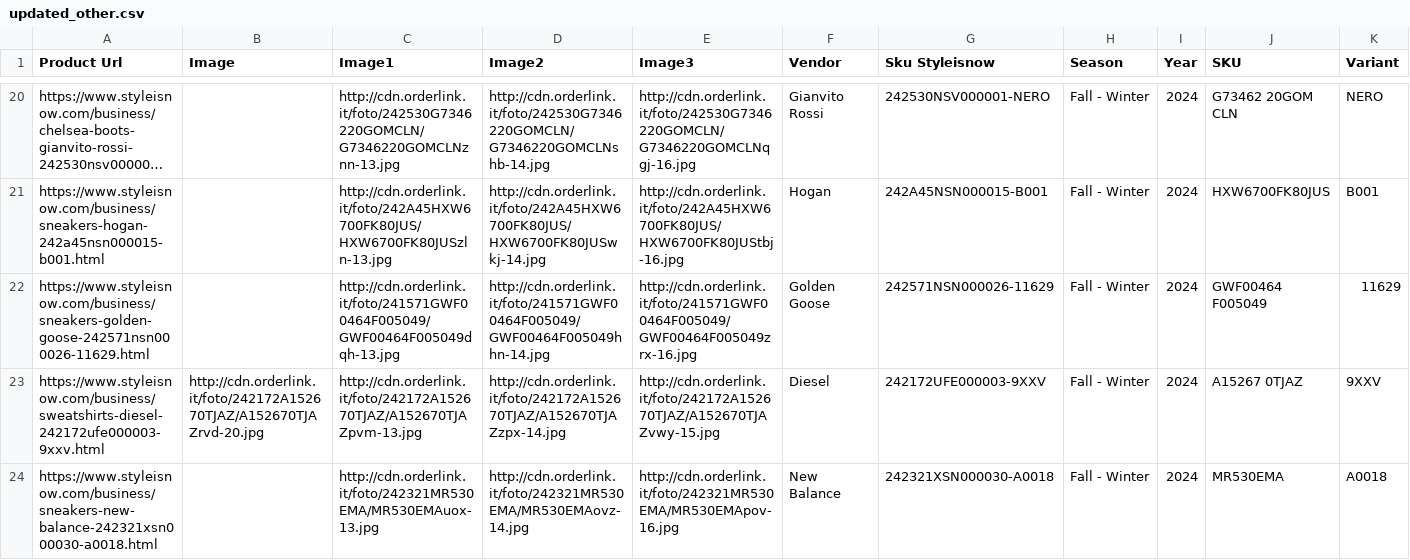
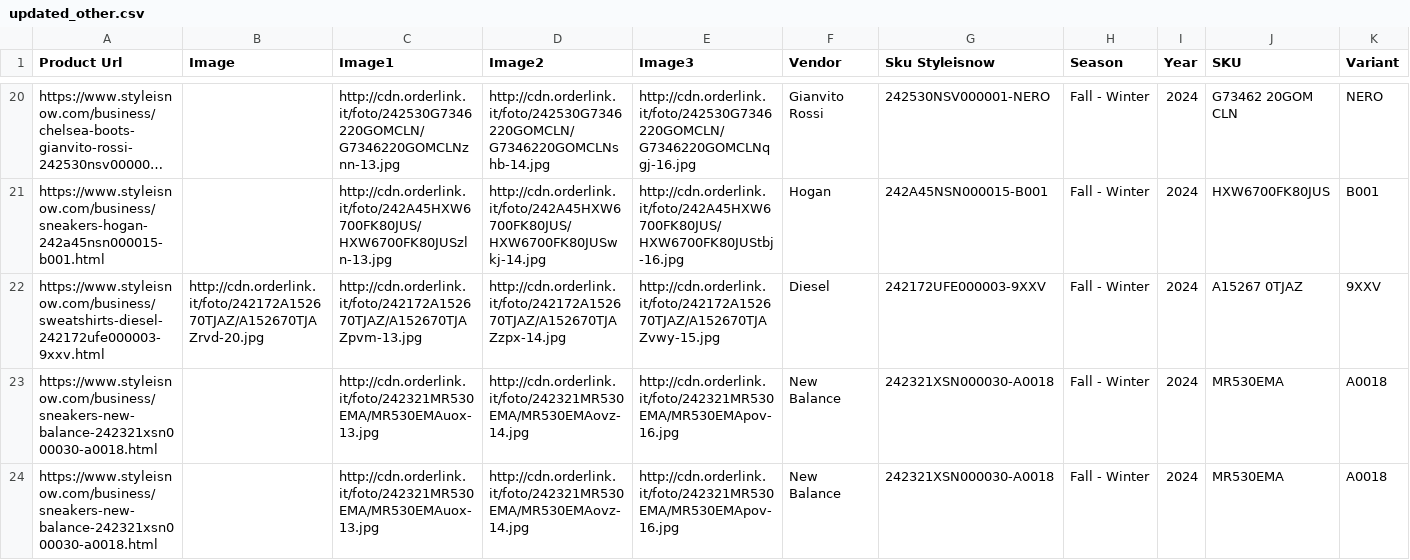
Before and after one commit to dissagaliyeva/shopify_ikonic_update, a CSV file: updated_other.csv, drawn as a sheet; only a part is shown, gaps mark what is left out; the shorter side is filled out with more unchanged rows; long unchanged cells end in …; rows hold the shown columns only; the diff names each change by its address in the sheet, - before the commit and + after, or states it on an @@ line.

```diff
--- a/updated_other.csv
+++ b/updated_other.csv
-row 22: https://www.styleisnow.com/business/sneakers-golden-goose-242571nsn000026-11629.html |  | http://cdn.orderlink.it/foto/241571GWF00464F005049/GWF00464F005049dqh-13.jpg | http://cdn.orderlink.it/foto/241571GWF00464F005049/GWF00464F005049hhn-14.jpg | http://cdn.orderlink.it/foto/241571GWF00464F005049/GWF00464F005049zrx-16.jpg | Golden Goose | 242571NSN000026-11629 | Fall - Winter | 2024 | GWF00464 F005049 | 11629
```
